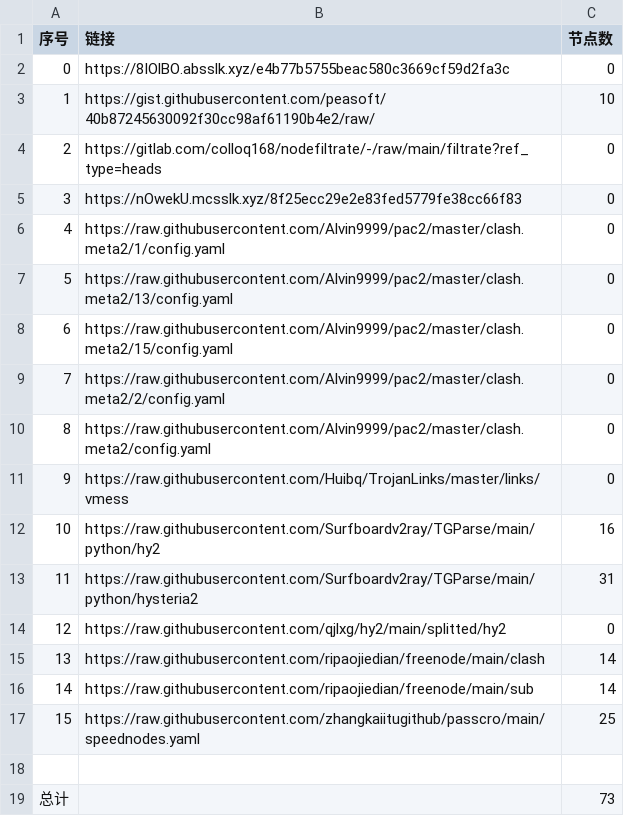
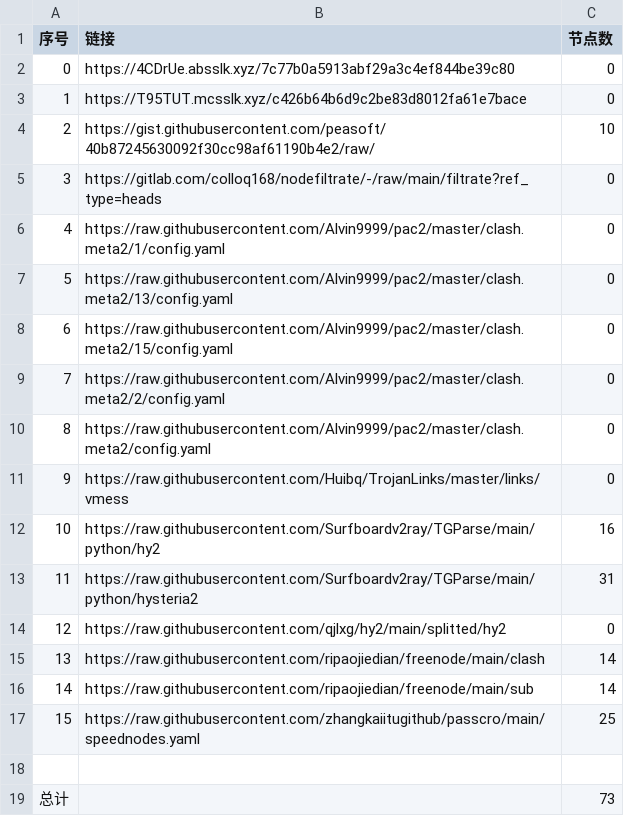
Before and after one commit to ohay5128/NoMoreWalls, a CSV file: list_result.csv, drawn as a sheet; removed rows and columns are numbered as before the commit, all else as after; the diff names each change by its address in the sheet, - before the commit and + after, or states it on an @@ line.

```diff
--- a/list_result.csv
+++ b/list_result.csv
-B2 (链接): https://8IOlBO.absslk.xyz/e4b77b5755beac580c3669cf59d2fa3c
+B2 (链接): https://4CDrUe.absslk.xyz/7c77b0a5913abf29a3c4ef844be39c80
+row 3: 1 | https://T95TUT.mcsslk.xyz/c426b64b6d9c2be83d8012fa61e7bace | 0
@@ column A (序号) renumbered between rows 4 and 5 @@
-row 5: 3 | https://nOwekU.mcsslk.xyz/8f25ecc29e2e83fed5779fe38cc66f83 | 0
```
Also changed, not shown: 3 other files.
